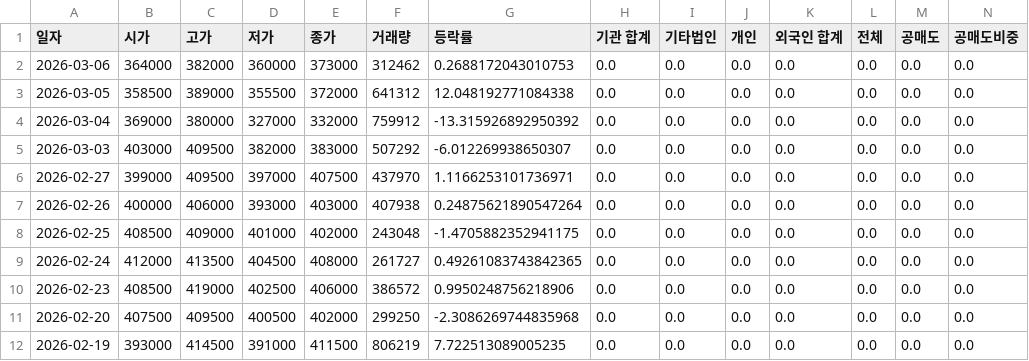
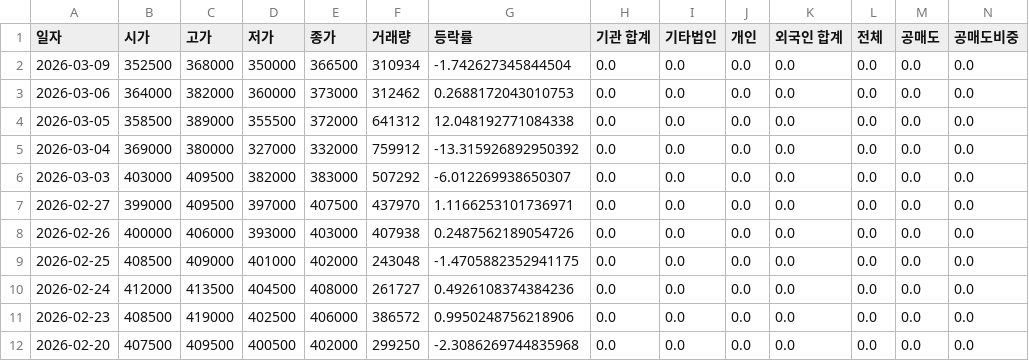
Before and after one commit to ccyun95/Pharma_bio_work, a CSV file: data/Alteogen_196170_stock_data.csv, drawn as a sheet; only a part is shown; the shorter side is filled out with more unchanged rows; addresses are those after the commit; rows hold the shown columns only; the diff names each change by its address in the sheet, - before the commit and + after, or states it on an @@ line.

```diff
--- a/data/Alteogen_196170_stock_data.csv
+++ b/data/Alteogen_196170_stock_data.csv
+row 2: 2026-03-09 | 352500 | 368000 | 350000 | 366500 | 310934 | -1.742627345844504 | 0.0 | 0.0 | 0.0 | 0.0 | 0.0 | 0.0 | 0.0
-G8 (등락률): 0.24875621890547264
+G8 (등락률): 0.2487562189054726
-G10 (등락률): 0.49261083743842365
+G10 (등락률): 0.4926108374384236
```
Also changed, not shown: data/ABL_Bio_298380_stock_data.csv, data/April_Bio_397030_stock_data.csv, 22 other files.
